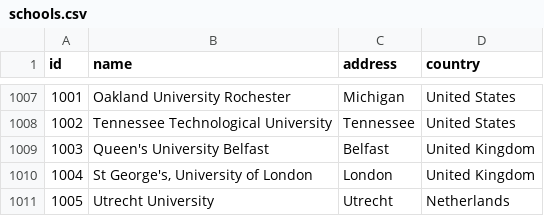
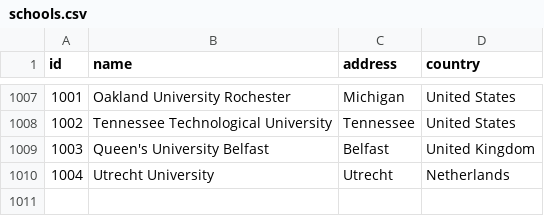
Before and after one commit to goldenal/blogAPI, a CSV file: schools.csv, drawn as a sheet; only a part is shown, gaps mark what is left out; removed rows and columns are numbered as before the commit, all else as after; the diff names each change by its address in the sheet, - before the commit and + after, or states it on an @@ line.

```diff
--- a/schools.csv
+++ b/schools.csv
-row 1010: 1004 | St George's, University of London | London | United Kingdom
@@ column A (id) renumbered from row 1010 down @@
```
Also changed, not shown: 3 other files.
